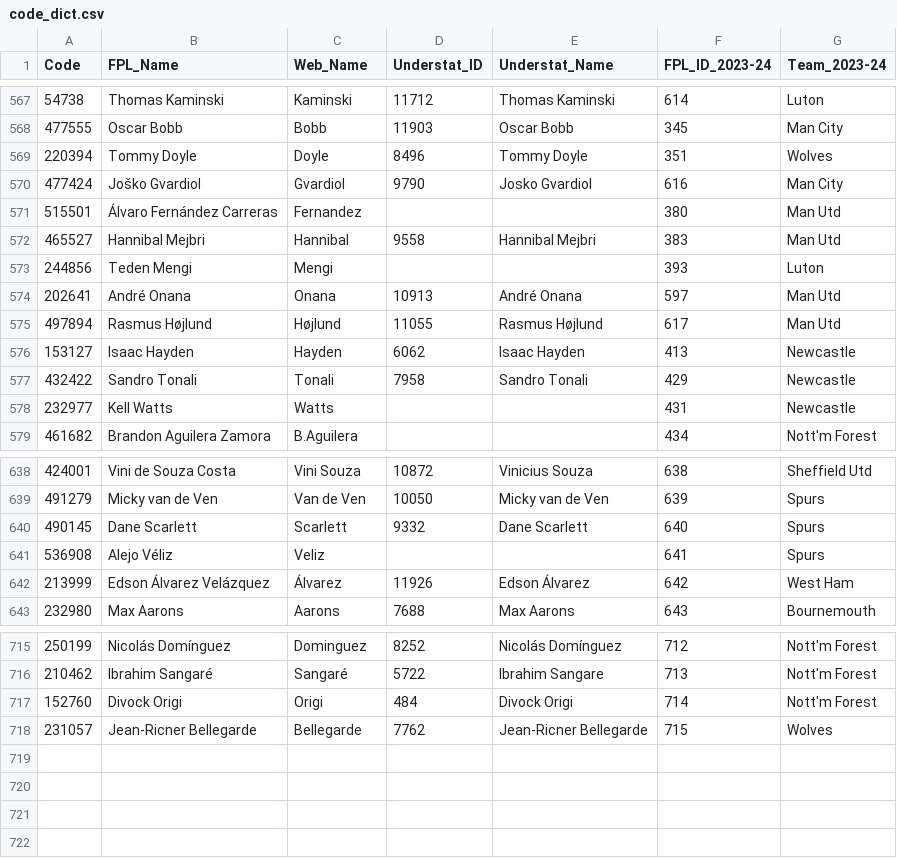
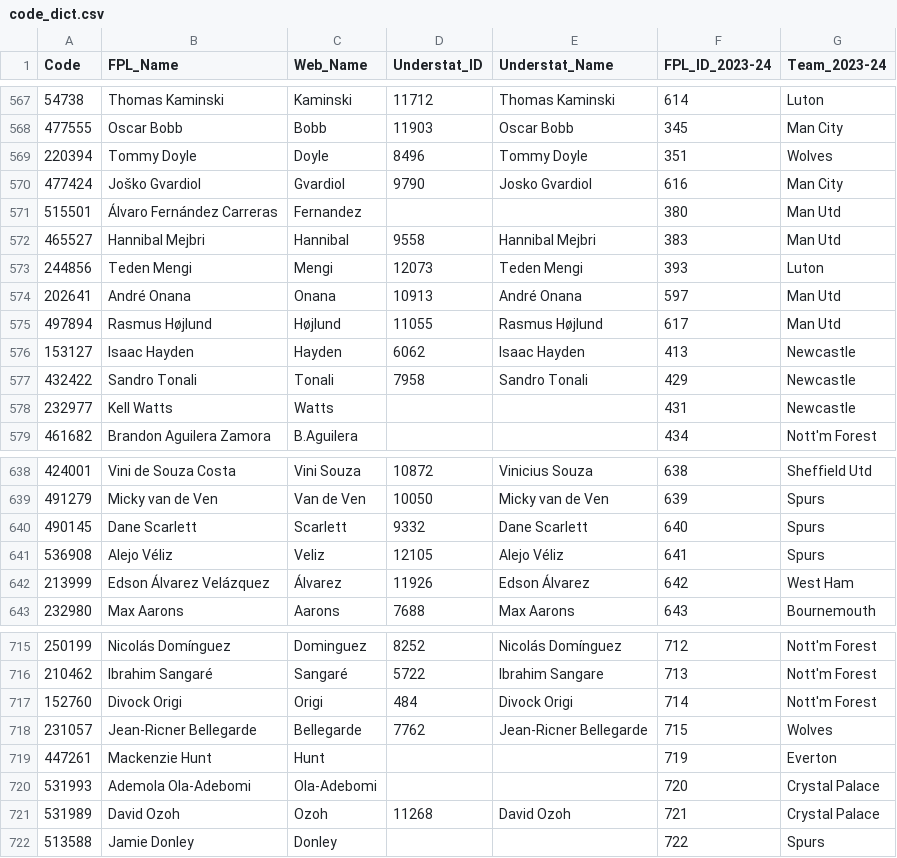
Before and after one commit to Jashior/fpl_code_understat_dict, a CSV file: code_dict.csv, drawn as a sheet; only a part is shown, gaps mark what is left out.

Commit message:
update csv

```diff
--- a/code_dict.csv
+++ b/code_dict.csv
@@ -572,3 +572,3 @@ Code,FPL_Name,Web_Name,Understat_ID,Understat_Name,FPL_ID_2023-24,Team_2023-24
 465527,Hannibal Mejbri,Hannibal,9558,Hannibal Mejbri,383,Man Utd
-244856,Teden Mengi,Mengi,,,393,Luton
+244856,Teden Mengi,Mengi,12073,Teden Mengi,393,Luton
 202641,André Onana,Onana,10913,André Onana,597,Man Utd
@@ -640,3 +640,3 @@ Code,FPL_Name,Web_Name,Understat_ID,Understat_Name,FPL_ID_2023-24,Team_2023-24
 490145,Dane Scarlett,Scarlett,9332,Dane Scarlett,640,Spurs
-536908,Alejo Véliz,Veliz,,,641,Spurs
+536908,Alejo Véliz,Veliz,12105,Alejo Véliz,641,Spurs
 213999,Edson Álvarez Velázquez,Álvarez,11926,Edson Álvarez,642,West Ham
@@ -718 +718,5 @@ Code,FPL_Name,Web_Name,Understat_ID,Understat_Name,FPL_ID_2023-24,Team_2023-24
 231057,Jean-Ricner Bellegarde,Bellegarde,7762,Jean-Ricner Bellegarde,715,Wolves
+447261,Mackenzie Hunt,Hunt,,,719,Everton
+531993,Ademola Ola-Adebomi,Ola-Adebomi,,,720,Crystal Palace
+531989,David Ozoh,Ozoh,11268,David Ozoh,721,Crystal Palace
+513588,Jamie Donley,Donley,,,722,Spurs
```
